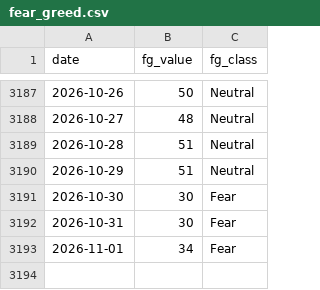
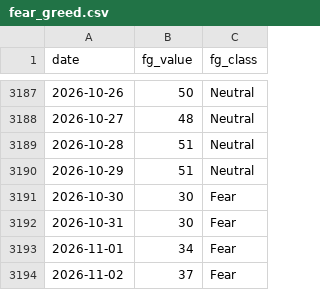
Before and after one commit to bautiaraujo/sol-sentiment-dashboard-visionaris, a CSV file: data/fear_greed.csv, drawn as a sheet; only a part is shown, gaps mark what is left out; the diff names each change by its address in the sheet, - before the commit and + after, or states it on an @@ line.

```diff
--- a/data/fear_greed.csv
+++ b/data/fear_greed.csv
+row 3194: 2026-11-02 | 37 | Fear
```
Also changed, not shown: data/solana_prices.csv, 2 other files.
